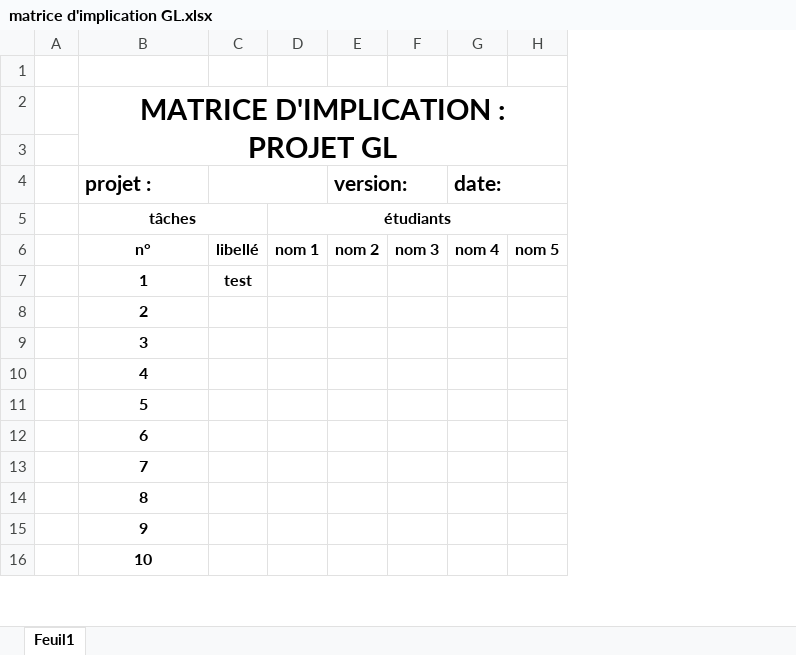
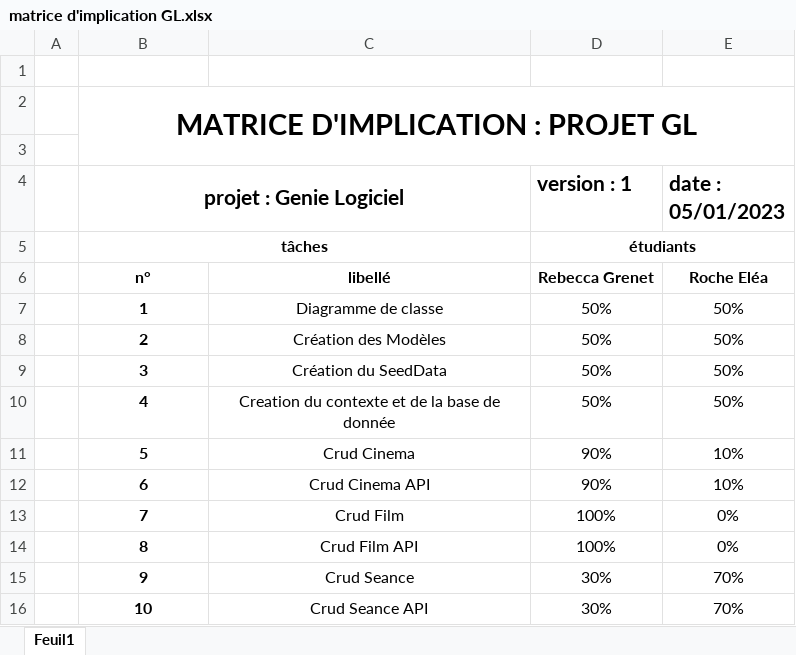
Before and after one commit to elroche/geni_log_ensc, an Excel workbook: matrice d'implication GL.xlsx, sheet Feuil1, drawn as a sheet; only a part is shown; values as stored, in another font and other column widths than the file's, no borders; removed rows and columns are numbered as before the commit, all else as after; the diff names each change by its address in the sheet, - before the commit and + after, or states it on an @@ line.

Commit message:
mise à jour de la matrice d'implication

```diff
--- a/matrice d'implication GL.xlsx (sheet Feuil1)
+++ b/matrice d'implication GL.xlsx (sheet Feuil1)
-column C, rows 6-7: libellé | test
-column D, rows 5-6: étudiants | nom 1
-column E (version:), row 6: nom 2
-column F, row 6: nom 3
-column G (date:), row 6: nom 4
-column H, row 6: nom 5
+column C, rows 6-16: libellé | Diagramme de classe | Création des Modèles | Création du SeedData | Creation du contexte et de la base de donnée | Crud Cinema | Crud Cinema API | Crud Film | Crud Film API | Crud Seance | Crud Seance API
+column D (version : 1), rows 5-16: étudiants | Rebecca Grenet | 50% | 50% | 50% | 50% | 90% | 90% | 100% | 100% | 30% | 30%
+column E (date : 05/01/2023), rows 6-16: Roche Eléa | 50% | 50% | 50% | 50% | 10% | 10% | 0% | 0% | 70% | 70%
-B4: projet :
+B4: projet : Genie Logiciel
-B4 alignment: left
+B4 alignment: center
+B4:C4 merged
```
